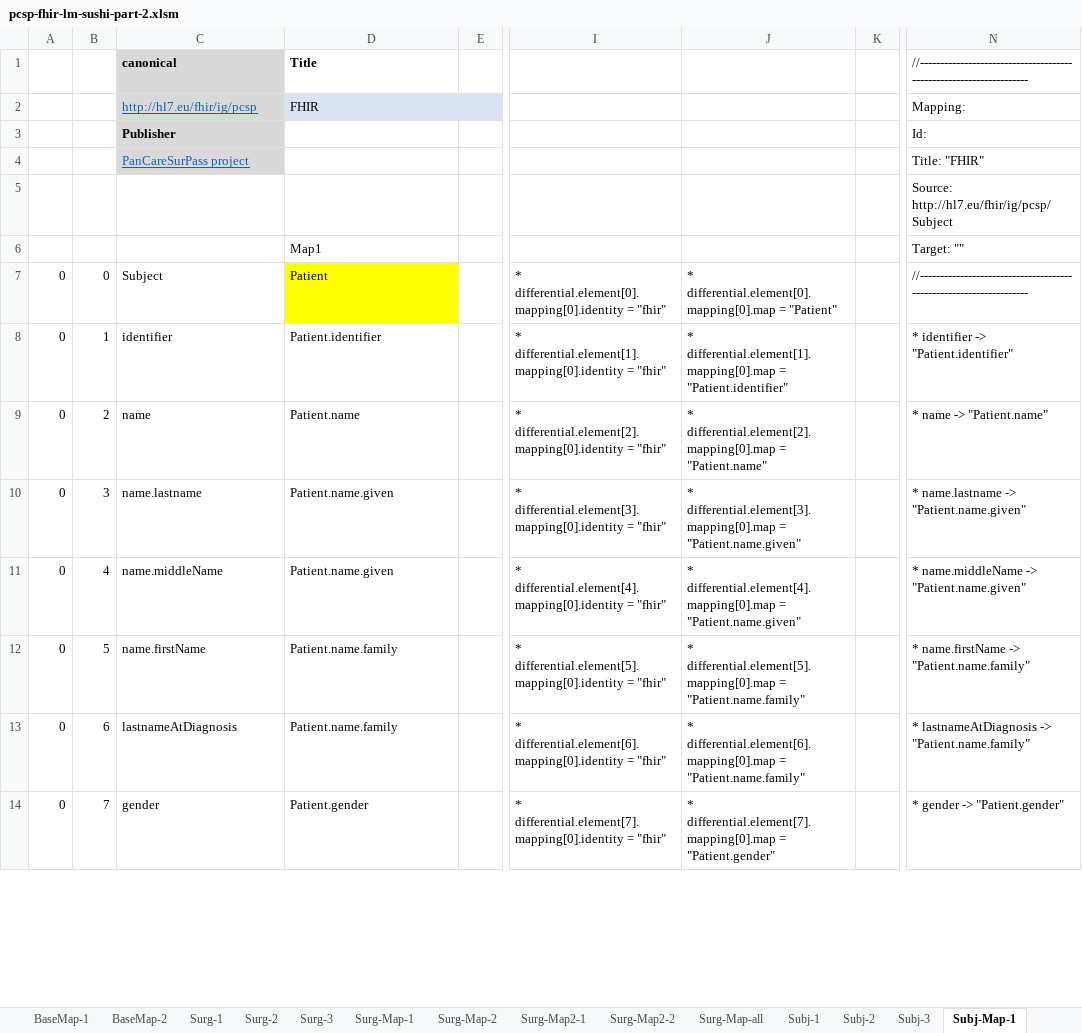
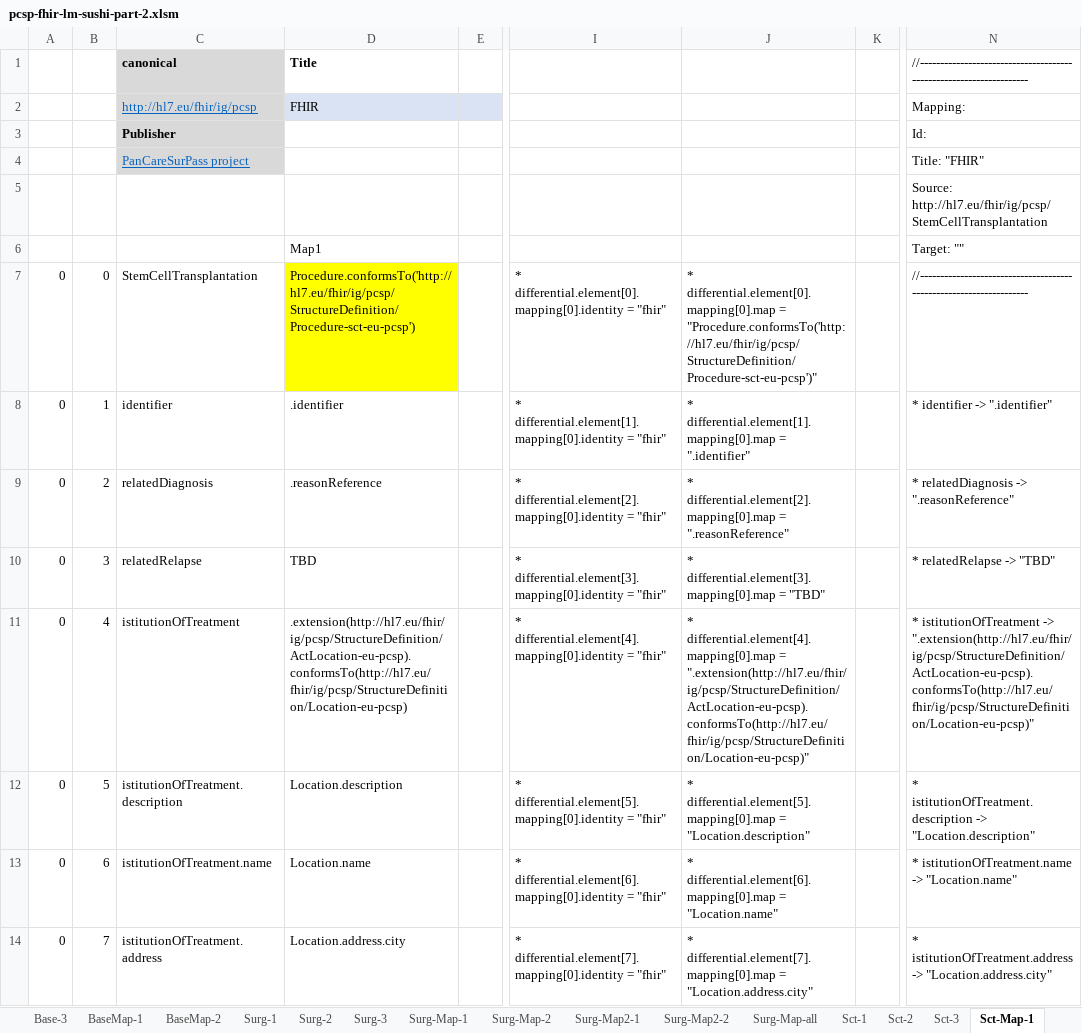
Before and after one commit to hl7-eu/pcsp, an Excel workbook: pcsp-fhir-lm-sushi-part-2.xlsm, sheet Sct-Map-1, drawn as a sheet; only a part is shown, gaps mark what is left out; values as stored, in another font and other column widths than the file's, no borders; the diff covers the shown part only; the diff names each change by its address in the sheet, - before the commit and + after, or states it on an @@ line.

```diff
--- a/pcsp-fhir-lm-sushi-part-2.xlsm (sheet Sct-Map-1)
+++ b/pcsp-fhir-lm-sushi-part-2.xlsm (sheet Sct-Map-1)
-sheet tab: Subj-1
+sheet tab: Sct-1
-sheet tab: Subj-2
+sheet tab: Sct-2
-sheet tab: Subj-3
+sheet tab: Sct-3
-sheet tab: Subj-Map-1
+sheet tab: Sct-Map-1
-N5: Source: http://hl7.eu/fhir/ig/pcsp/Subject
+N5: Source: http://hl7.eu/fhir/ig/pcsp/StemCellTransplantation
-C7: Subject
+C7: StemCellTransplantation
-D7: Patient
+D7: Procedure.conformsTo('http://hl7.eu/fhir/ig/pcsp/StructureDefinition/Procedure-sct-eu-pcsp')
-J7: …differential.element[0].mapping[0].map = "Patient"
+J7: …differential.element[0].mapping[0].map = "Procedure.conformsTo('http://hl7.eu/fhir/ig/pcsp/StructureDefinition/Procedure-sct-eu-pcsp')"
-D8: Patient.identifier
+D8: .identifier
-J8: …differential.element[1].mapping[0].map = "Patient.identifier"
+J8: …differential.element[1].mapping[0].map = ".identifier"
-N8: * identifier -> "Patient.identifier"
+N8: * identifier -> ".identifier"
-C9: name
+C9: relatedDiagnosis
-D9: Patient.name
+D9: .reasonReference
-J9: …differential.element[2].mapping[0].map = "Patient.name"
+J9: …differential.element[2].mapping[0].map = ".reasonReference"
-N9: * name -> "Patient.name"
+N9: * relatedDiagnosis -> ".reasonReference"
-C10: name.lastname
+C10: relatedRelapse
-D10: Patient.name.given
+D10: TBD
-J10: …differential.element[3].mapping[0].map = "Patient.name.given"
+J10: …differential.element[3].mapping[0].map = "TBD"
-N10: * name.lastname -> "Patient.name.given"
+N10: * relatedRelapse -> "TBD"
-C11: name.middleName
+C11: istitutionOfTreatment
-D11: Patient.name.given
+D11: .extension(http://hl7.eu/fhir/ig/pcsp/StructureDefinition/ActLocation-eu-pcsp).conformsTo(http://hl7.eu/fhir/ig/pcsp/StructureDefinition/Location-eu-pcsp)
-J11: …differential.element[4].mapping[0].map = "Patient.name.given"
+J11: …differential.element[4].mapping[0].map = ".extension(http://hl7.eu/fhir/ig/pcsp/StructureDefinition/ActLocation-eu-pcsp).conformsTo(http://hl7.eu/fhir/ig/pcsp/StructureDefinition/Location-eu-pcsp)"
-N11: * name.middleName -> "Patient.name.given"
+N11: * istitutionOfTreatment -> ".extension(http://hl7.eu/fhir/ig/pcsp/StructureDefinition/ActLocation-eu-pcsp).conformsTo(http://hl7.eu/fhir/ig/pcsp/StructureDefinition/Location-eu-pcsp)"
-C12: name.firstName
+C12: istitutionOfTreatment.description
-D12: Patient.name.family
+D12: Location.description
-J12: …differential.element[5].mapping[0].map = "Patient.name.family"
+J12: …differential.element[5].mapping[0].map = "Location.description"
-N12: * name.firstName -> "Patient.name.family"
+N12: * istitutionOfTreatment.description -> "Location.description"
-C13: lastnameAtDiagnosis
+C13: istitutionOfTreatment.name
-D13: Patient.name.family
+D13: Location.name
-J13: …differential.element[6].mapping[0].map = "Patient.name.family"
+J13: …differential.element[6].mapping[0].map = "Location.name"
-N13: * lastnameAtDiagnosis -> "Patient.name.family"
+N13: * istitutionOfTreatment.name -> "Location.name"
-C14: gender
+C14: istitutionOfTreatment.address
-D14: Patient.gender
+D14: Location.address.city
-J14: …differential.element[7].mapping[0].map = "Patient.gender"
+J14: …differential.element[7].mapping[0].map = "Location.address.city"
-N14: * gender -> "Patient.gender"
+N14: * istitutionOfTreatment.address -> "Location.address.city"
```
Also changed, not shown: 25 added rows, 25 removed rows and 43 edited cells elsewhere in this sheet, sheet Sct-3, sheet Sct-1, sheet Sct-2, sheet Common, sheet Sct-Map-2, sheet Sct-Map-all, 4 more sheets, other sheet tabs, formulas that keep their value, charts or pictures, pcsp-fhir-lm-sushi-part-1.xlsm, 17 other files.
